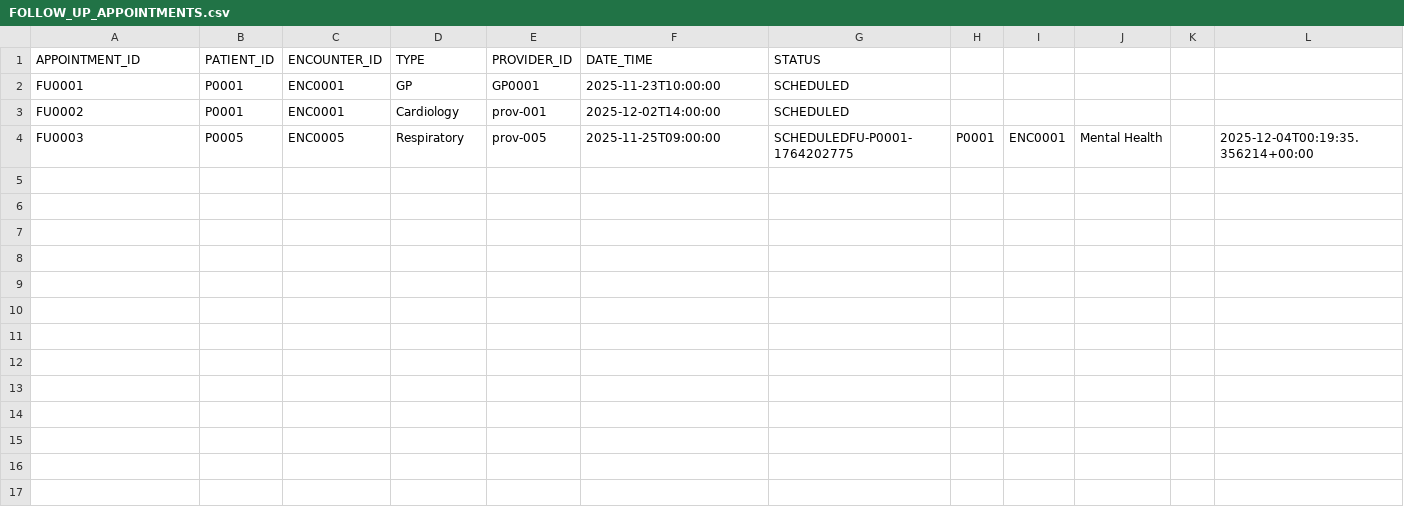
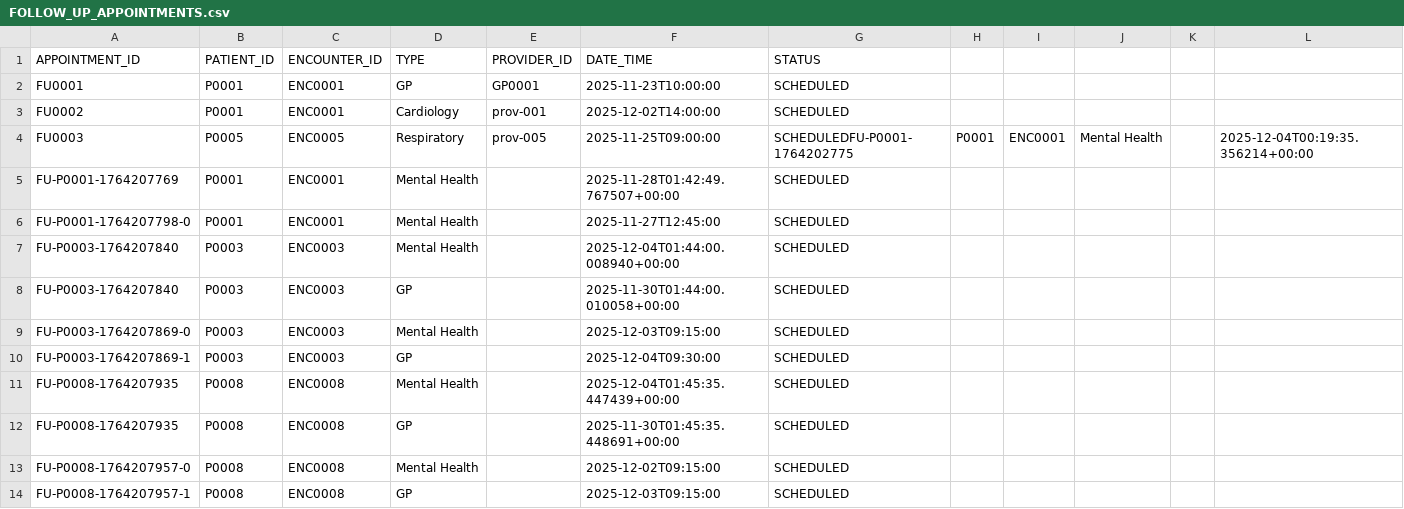
Before and after one commit to duncansb777/Windsurf, a CSV file: data/csv/FOLLOW_UP_APPOINTMENTS.csv, drawn as a sheet; only a part is shown; rows hold the shown columns only; the diff names each change by its address in the sheet, - before the commit and + after, or states it on an @@ line.

```diff
--- a/data/csv/FOLLOW_UP_APPOINTMENTS.csv
+++ b/data/csv/FOLLOW_UP_APPOINTMENTS.csv
+row 5: FU-P0001-1764207769 | P0001 | ENC0001 | Mental Health |  | 2025-11-28T01:42:49.767507+00:00 | SCHEDULED
+row 6: FU-P0001-1764207798-0 | P0001 | ENC0001 | Mental Health |  | 2025-11-27T12:45:00 | SCHEDULED
+row 7: FU-P0003-1764207840 | P0003 | ENC0003 | Mental Health |  | 2025-12-04T01:44:00.008940+00:00 | SCHEDULED
+row 8: FU-P0003-1764207840 | P0003 | ENC0003 | GP |  | 2025-11-30T01:44:00.010058+00:00 | SCHEDULED
+row 9: FU-P0003-1764207869-0 | P0003 | ENC0003 | Mental Health |  | 2025-12-03T09:15:00 | SCHEDULED
+row 10: FU-P0003-1764207869-1 | P0003 | ENC0003 | GP |  | 2025-12-04T09:30:00 | SCHEDULED
+row 11: FU-P0008-1764207935 | P0008 | ENC0008 | Mental Health |  | 2025-12-04T01:45:35.447439+00:00 | SCHEDULED
+row 12: FU-P0008-1764207935 | P0008 | ENC0008 | GP |  | 2025-11-30T01:45:35.448691+00:00 | SCHEDULED
+row 13: FU-P0008-1764207957-0 | P0008 | ENC0008 | Mental Health |  | 2025-12-02T09:15:00 | SCHEDULED
+row 14: FU-P0008-1764207957-1 | P0008 | ENC0008 | GP |  | 2025-12-03T09:15:00 | SCHEDULED
```
Also changed, not shown: 1 other file.
